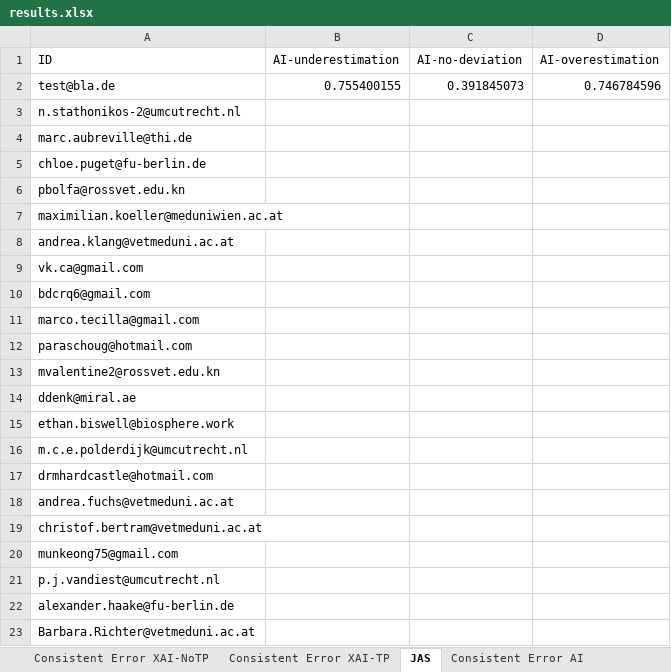
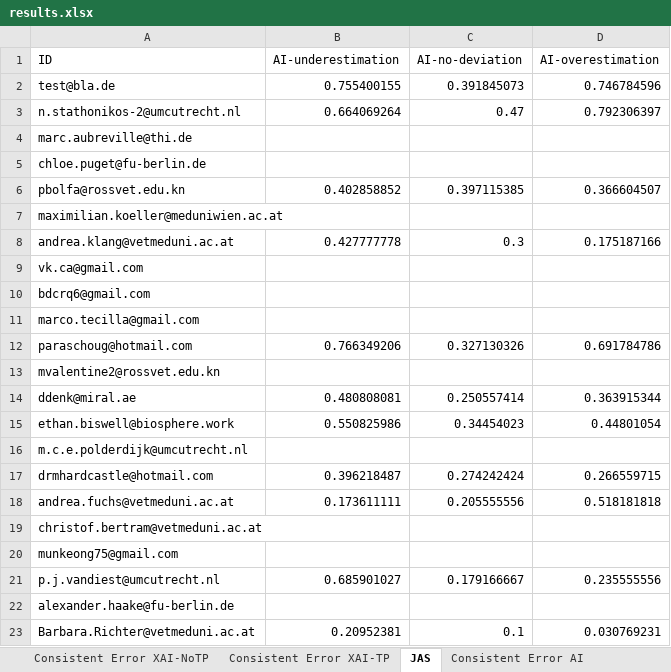
Before and after one commit to emelyrosbach/masterthesis, an Excel workbook: results.xlsx, sheet JAS, drawn as a sheet; only a part is shown; values as stored, in another font and other column widths than the file's, no borders; the diff covers the shown part only; the diff names each change by its address in the sheet, - before the commit and + after, or states it on an @@ line.

```diff
--- a/results.xlsx (sheet JAS)
+++ b/results.xlsx (sheet JAS)
-B3 (AI-underestimation): (empty)
+B3 (AI-underestimation): 0.664069264
-C3 (AI-no-deviation): (empty)
+C3 (AI-no-deviation): 0.47
-D3 (AI-overestimation): (empty)
+D3 (AI-overestimation): 0.792306397
-B6 (AI-underestimation): (empty)
+B6 (AI-underestimation): 0.402858852
-C6 (AI-no-deviation): (empty)
+C6 (AI-no-deviation): 0.397115385
-D6 (AI-overestimation): (empty)
+D6 (AI-overestimation): 0.366604507
-B8 (AI-underestimation): (empty)
+B8 (AI-underestimation): 0.427777778
-C8 (AI-no-deviation): (empty)
+C8 (AI-no-deviation): 0.3
-D8 (AI-overestimation): (empty)
+D8 (AI-overestimation): 0.175187166
-B12 (AI-underestimation): (empty)
+B12 (AI-underestimation): 0.766349206
-C12 (AI-no-deviation): (empty)
+C12 (AI-no-deviation): 0.327130326
-D12 (AI-overestimation): (empty)
+D12 (AI-overestimation): 0.691784786
-B14 (AI-underestimation): (empty)
+B14 (AI-underestimation): 0.480808081
-C14 (AI-no-deviation): (empty)
+C14 (AI-no-deviation): 0.250557414
-D14 (AI-overestimation): (empty)
+D14 (AI-overestimation): 0.363915344
-B15 (AI-underestimation): (empty)
+B15 (AI-underestimation): 0.550825986
-C15 (AI-no-deviation): (empty)
+C15 (AI-no-deviation): 0.34454023
-D15 (AI-overestimation): (empty)
+D15 (AI-overestimation): 0.44801054
-B17 (AI-underestimation): (empty)
+B17 (AI-underestimation): 0.396218487
-C17 (AI-no-deviation): (empty)
+C17 (AI-no-deviation): 0.274242424
-D17 (AI-overestimation): (empty)
+D17 (AI-overestimation): 0.266559715
-B18 (AI-underestimation): (empty)
+B18 (AI-underestimation): 0.173611111
-C18 (AI-no-deviation): (empty)
+C18 (AI-no-deviation): 0.205555556
-D18 (AI-overestimation): (empty)
+D18 (AI-overestimation): 0.518181818
-B21 (AI-underestimation): (empty)
+B21 (AI-underestimation): 0.685901027
-C21 (AI-no-deviation): (empty)
+C21 (AI-no-deviation): 0.179166667
-D21 (AI-overestimation): (empty)
+D21 (AI-overestimation): 0.235555556
-B23 (AI-underestimation): (empty)
+B23 (AI-underestimation): 0.20952381
-C23 (AI-no-deviation): (empty)
+C23 (AI-no-deviation): 0.1
-D23 (AI-overestimation): (empty)
+D23 (AI-overestimation): 0.030769231
```
Also changed, not shown: 3 added rows and 6 edited cells elsewhere in this sheet, sheet Consistent Error XAI, sheet General data, sheet Consistent Error XAI-TP, sheet Consistent Error XAI-NoTP, sheet Consistent Error Baseline, sheet Consistent Error AI, 2 more sheets, 3 other files.
